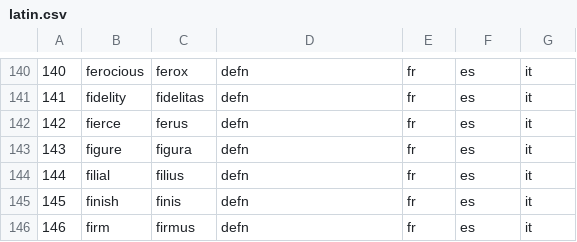
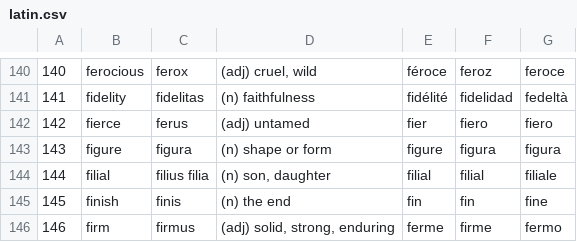
Before and after one commit to ValuedMammal/dante, a CSV file: latin.csv, drawn as a sheet; only a part is shown, gaps mark what is left out; the diff covers the shown part only.

```diff
--- a/latin.csv
+++ b/latin.csv
@@ -140,7 +140,7 @@
-140,ferocious,ferox,"defn",fr,es,it
-141,fidelity,fidelitas,"defn",fr,es,it
-142,fierce,ferus,"defn",fr,es,it
-143,figure,figura,"defn",fr,es,it
-144,filial,filius,"defn",fr,es,it
-145,finish,finis,"defn",fr,es,it
-146,firm,firmus,"defn",fr,es,it
+140,ferocious,ferox,"(adj) cruel, wild",féroce,feroz,feroce
+141,fidelity,fidelitas,"(n) faithfulness",fidélité,fidelidad,fedeltà
+142,fierce,ferus,"(adj) untamed",fier,fiero,fiero
+143,figure,figura,"(n) shape or form",figure,figura,figura
+144,filial,filius filia,"(n) son, daughter",filial,filial,filiale
+145,finish,finis,"(n) the end",fin,fin,fine
+146,firm,firmus,"(adj) solid, strong, enduring",ferme,firme,fermo
```
Also changed, not shown: 76 edited cells elsewhere in this file.
